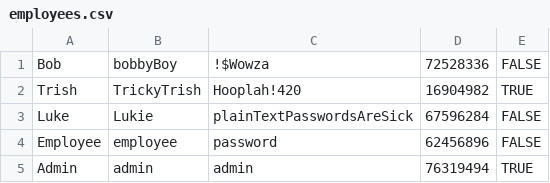
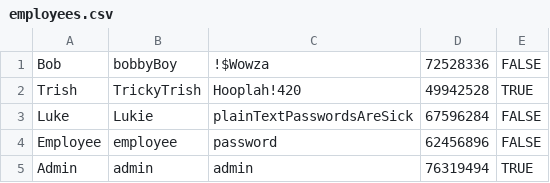
Before and after one commit to DareanW/CASHOT, a CSV file: CASHOT/data/employees.csv, drawn as a sheet.

Commit message:
Made a few visual changes, got a bit stuck on implementing the Employee login

```diff
--- a/CASHOT/data/employees.csv
+++ b/CASHOT/data/employees.csv
@@ -1,3 +1,3 @@
 Bob,bobbyBoy,!$Wowza,72528336,FALSE
-Trish,TrickyTrish,Hooplah!420,16904982,TRUE
+Trish,TrickyTrish,Hooplah!420,49942528,TRUE
 Luke,Lukie,plainTextPasswordsAreSick,67596284,FALSE
```
Also changed, not shown: 3 other files.
